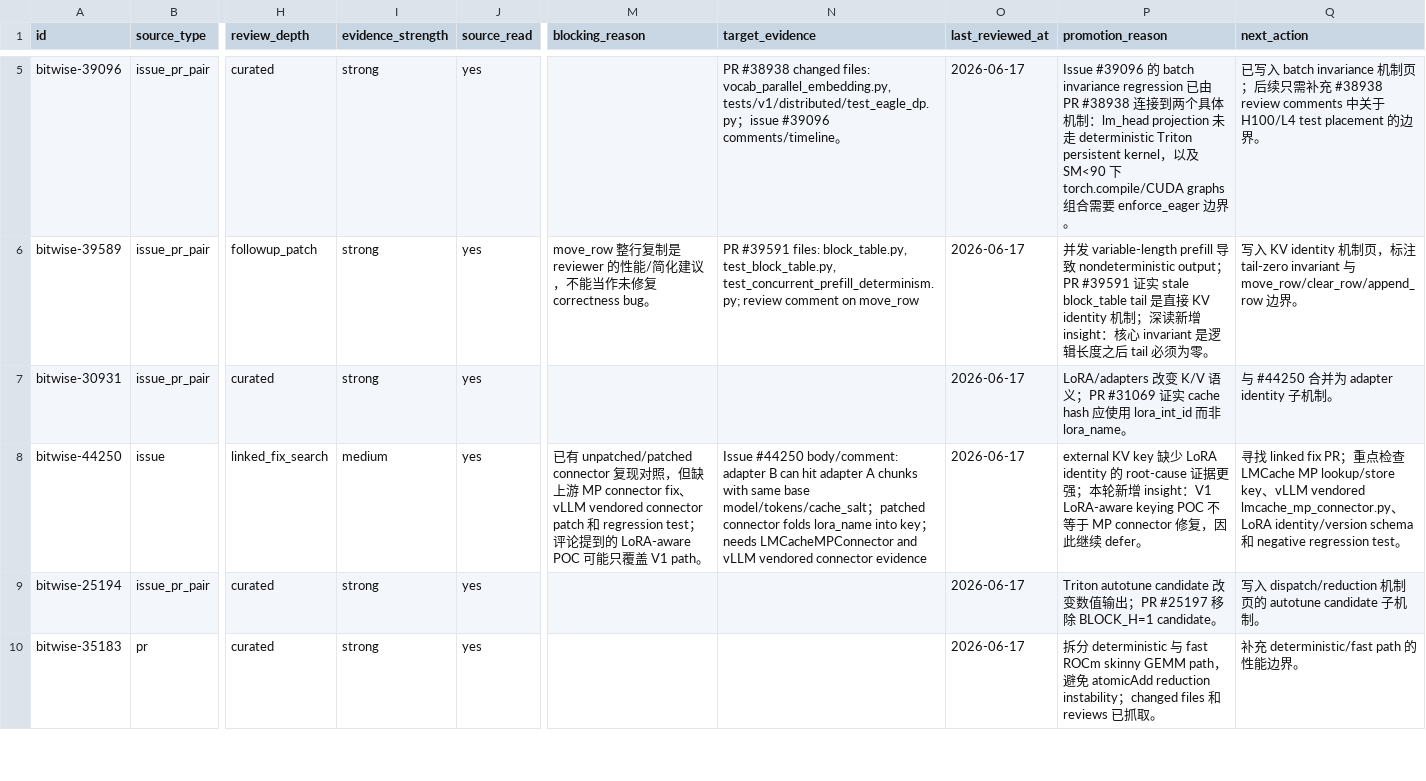
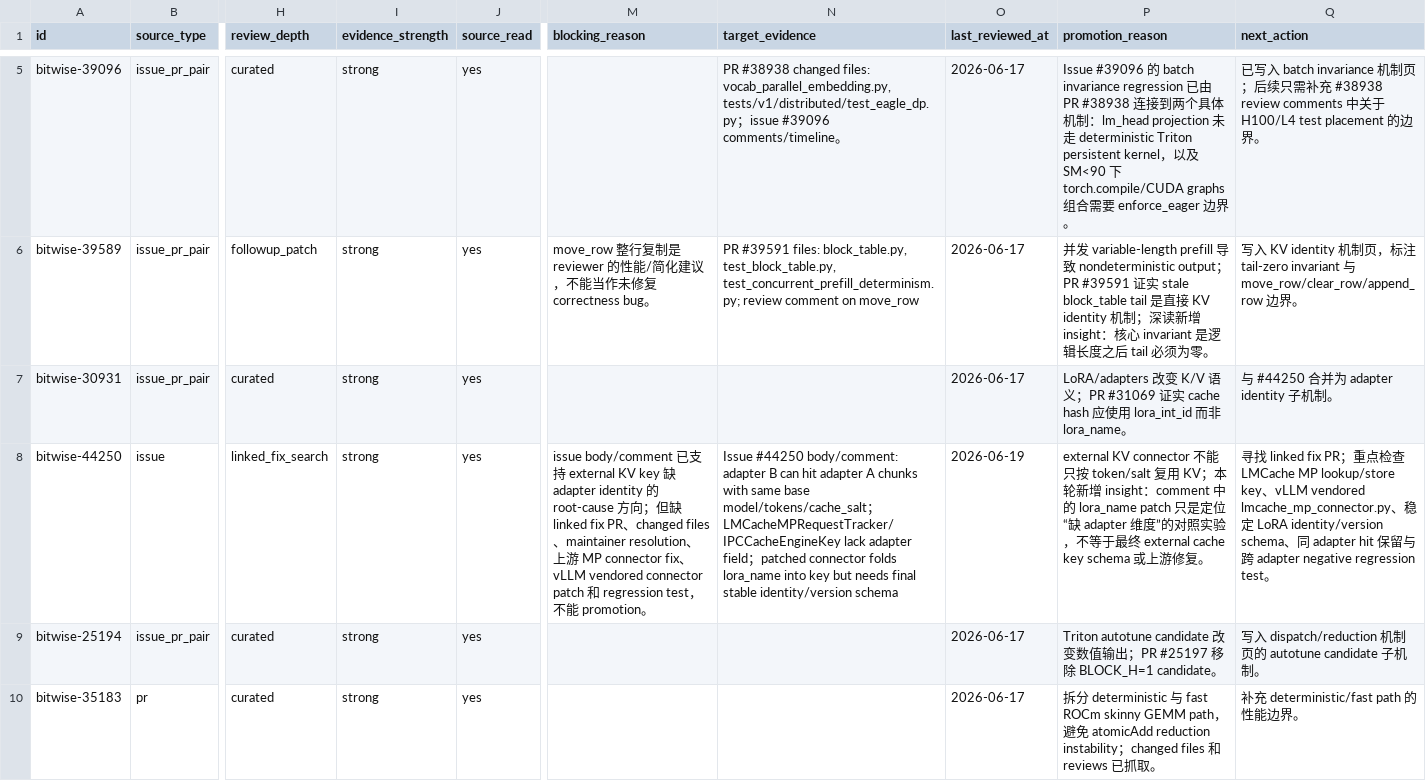
Before and after one commit to wwhhorizon/VllmWiki, a CSV file: candidates/bitwise_ledger.csv, drawn as a sheet; only a part is shown, gaps mark what is left out; the diff names each change by its address in the sheet, - before the commit and + after, or states it on an @@ line.

Commit message:
Clarify external KV LoRA defer evidence

```diff
--- a/candidates/bitwise_ledger.csv
+++ b/candidates/bitwise_ledger.csv
-I8 (evidence_strength): medium
+I8 (evidence_strength): strong
-M8 (blocking_reason): 已有 unpatched/patched connector 复现对照，但缺上游 MP connector fix、vLLM vendored connector patch 和 regression test；评论提到的 LoRA-aware POC 可能只覆盖 V1 path。
+M8 (blocking_reason): issue body/comment 已支持 external KV key 缺 adapter identity 的 root-cause 方向；但缺 linked fix PR、changed files、maintainer resolution、上游 MP connector fix、vLLM vendored connector patch 和 regression test，不能 promotion。
-N8 (target_evidence): …model/tokens/cache_salt；patched connector folds lora_name into key；needs LMCacheMPConnector and vLLM vendored connector evidence
+N8 (target_evidence): …model/tokens/cache_salt；LMCacheMPRequestTracker/IPCCacheEngineKey lack adapter field；patched connector folds lora_name into key but needs final stable identity/version schema
-O8 (last_reviewed_at): 2026-06-17
+O8 (last_reviewed_at): 2026-06-19
-P8 (promotion_reason): external KV key 缺少 LoRA identity 的 root-cause 证据更强；本轮新增 insight：V1 LoRA-aware keying POC 不等于 MP connector 修复，因此继续 defer。
+P8 (promotion_reason): external KV connector 不能只按 token/salt 复用 KV；本轮新增 insight：comment 中的 lora_name patch 只是定位“缺 adapter 维度”的对照实验，不等于最终 external cache key schema 或上游修复。
-Q8 (next_action): …lmcache_mp_connector.py、LoRA identity/version schema 和 negative regression…
+Q8 (next_action): …lmcache_mp_connector.py、稳定 LoRA identity/version schema、同 adapter hit 保留与跨 adapter negative regression…
```
Also changed, not shown: 2 other files.
